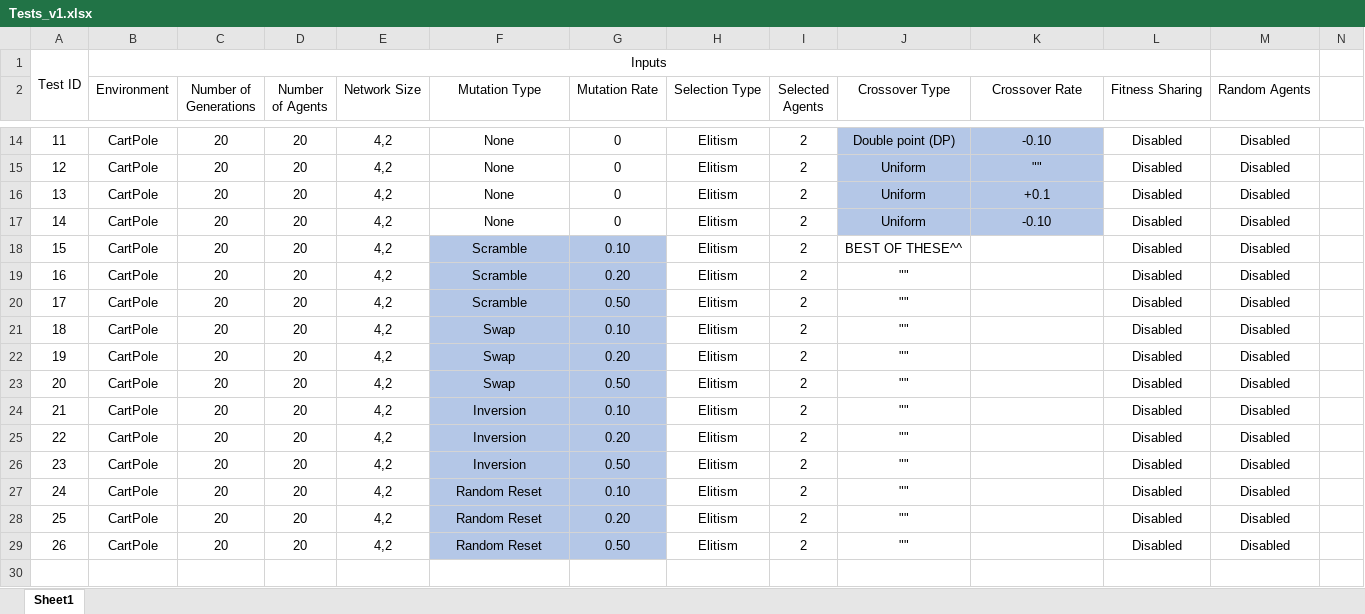
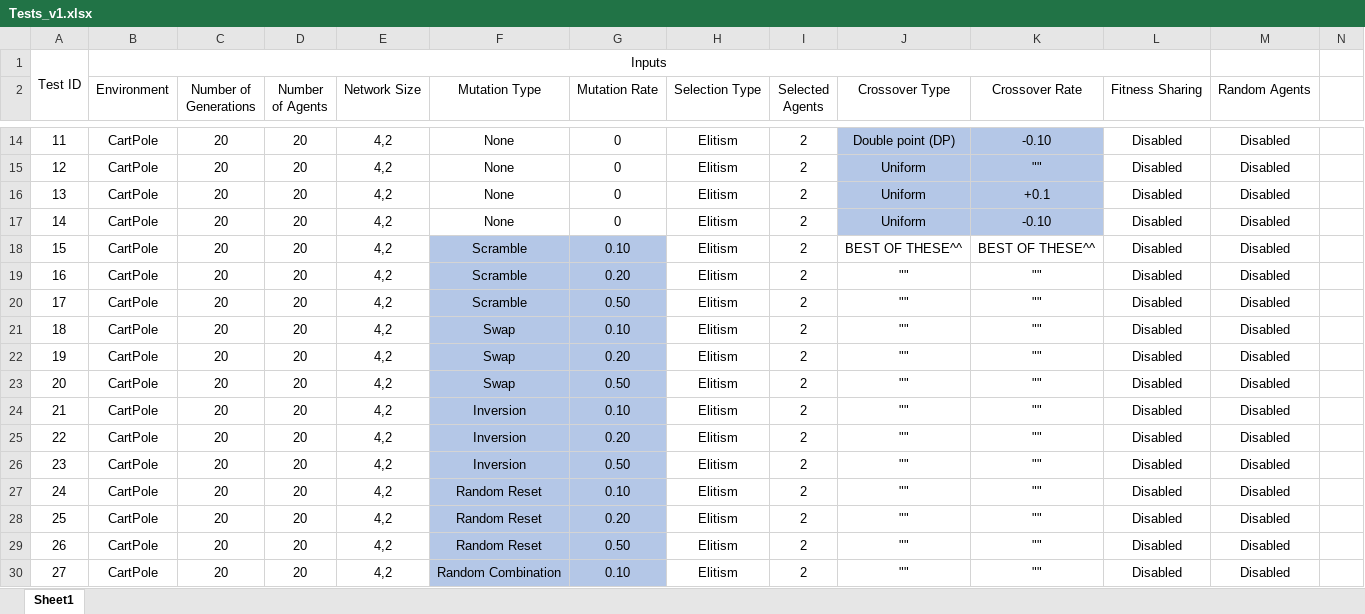
Before and after one commit to jamiebellthomas/Genetic-Algorithm, an Excel workbook: Tests_v1.xlsx, sheet Sheet1, drawn as a sheet; only a part is shown, gaps mark what is left out; values as stored, in another font and other column widths than the file's, no borders; rows hold the shown columns only; the diff covers the shown part only; the diff names each change by its address in the sheet, - before the commit and + after, or states it on an @@ line.

Commit message:
small spreadsheet tinkers

```diff
--- a/Tests_v1.xlsx (sheet Sheet1)
+++ b/Tests_v1.xlsx (sheet Sheet1)
-K18 (Crossover Rate): (empty)
+K18 (Crossover Rate): BEST OF THESE^^
-K19:K29 (Crossover Rate): (empty)
+K19:K29 (Crossover Rate): ""
+row 30: 27 | CartPole | 20 | 20 | 4,2 | Random Combination | 0.10 | Elitism | 2 | "" | "" | Disabled | Disabled
```
Also changed, not shown: 282 added rows elsewhere in this sheet.
